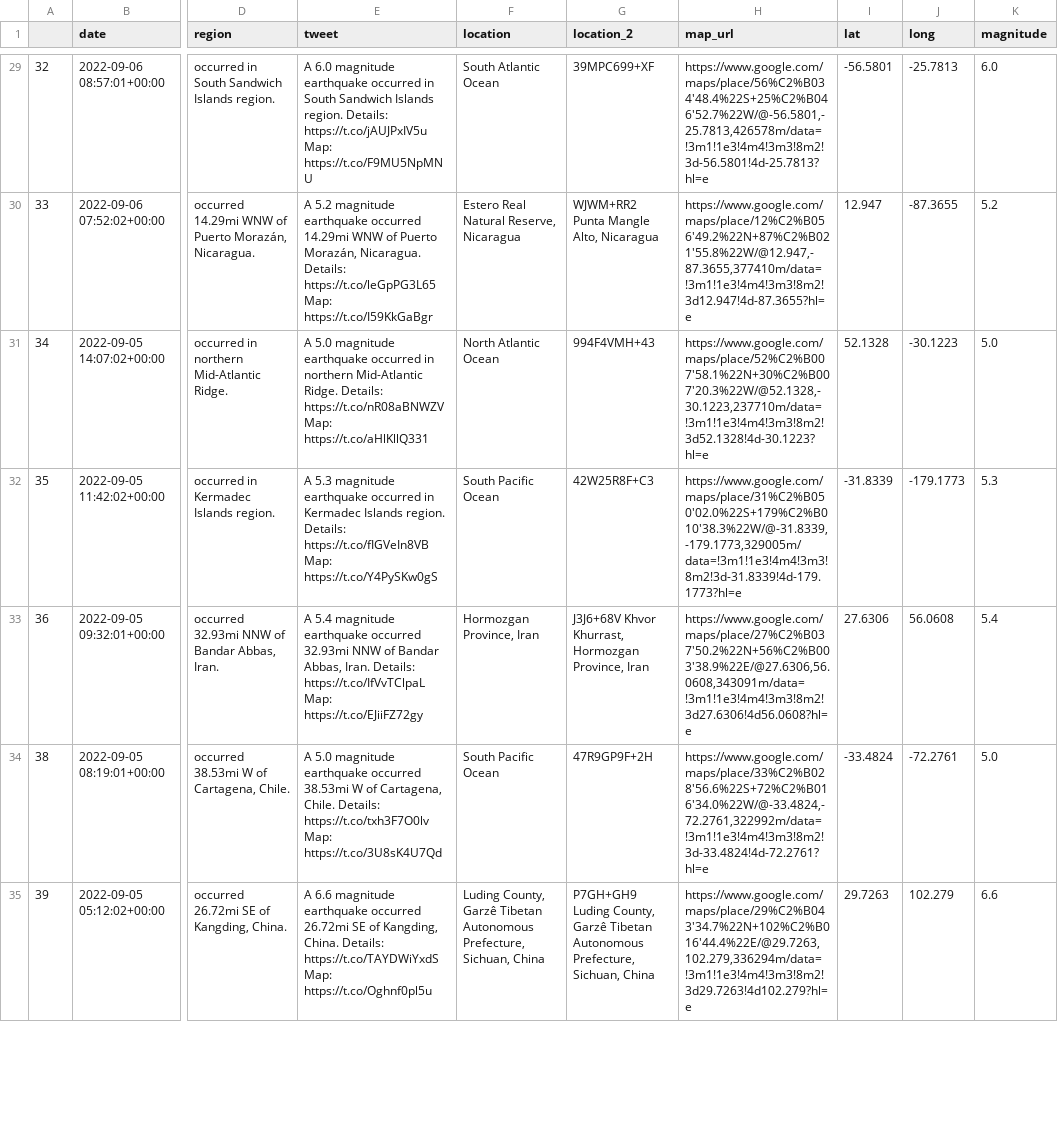
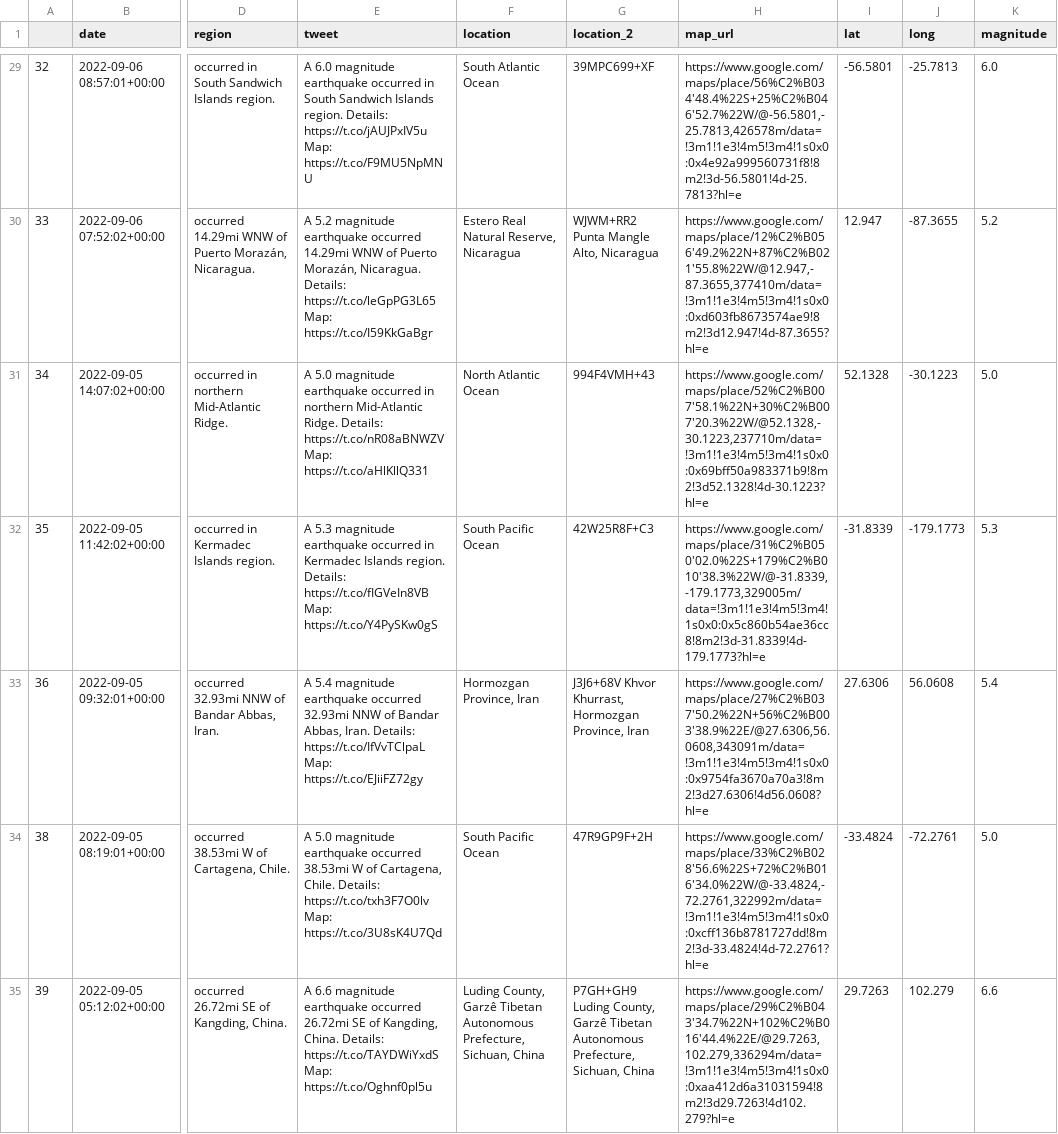
Before and after one commit to thayeylolu/Scheduled-Earth-Quake-Visualization, a CSV file: data/raw/earthquake_bot_2022_09_11.csv, drawn as a sheet; only a part is shown, gaps mark what is left out; the diff covers the shown part only; the diff names each change by its address in the sheet, - before the commit and + after, or states it on an @@ line.

```diff
--- a/data/raw/earthquake_bot_2022_09_11.csv
+++ b/data/raw/earthquake_bot_2022_09_11.csv
-H29 (map_url): https://www.google.com/maps/place/56%C2%B034'48.4%22S+25%C2%B046'52.7%22W/@-56.5801,-25.7813,426578m/data=!3m1!1e3!4m4!3m3!8m2!3d-56.5801!4d-25.7813?hl=e
+H29 (map_url): https://www.google.com/maps/place/56%C2%B034'48.4%22S+25%C2%B046'52.7%22W/@-56.5801,-25.7813,426578m/data=!3m1!1e3!4m5!3m4!1s0x0:0x4e92a999560731f8!8m2!3d-56.5801!4d-25.7813?hl=e
-H30 (map_url): https://www.google.com/maps/place/12%C2%B056'49.2%22N+87%C2%B021'55.8%22W/@12.947,-87.3655,377410m/data=!3m1!1e3!4m4!3m3!8m2!3d12.947!4d-87.3655?hl=e
+H30 (map_url): https://www.google.com/maps/place/12%C2%B056'49.2%22N+87%C2%B021'55.8%22W/@12.947,-87.3655,377410m/data=!3m1!1e3!4m5!3m4!1s0x0:0xd603fb8673574ae9!8m2!3d12.947!4d-87.3655?hl=e
-H31 (map_url): https://www.google.com/maps/place/52%C2%B007'58.1%22N+30%C2%B007'20.3%22W/@52.1328,-30.1223,237710m/data=!3m1!1e3!4m4!3m3!8m2!3d52.1328!4d-30.1223?hl=e
+H31 (map_url): https://www.google.com/maps/place/52%C2%B007'58.1%22N+30%C2%B007'20.3%22W/@52.1328,-30.1223,237710m/data=!3m1!1e3!4m5!3m4!1s0x0:0x69bff50a983371b9!8m2!3d52.1328!4d-30.1223?hl=e
-H32 (map_url): https://www.google.com/maps/place/31%C2%B050'02.0%22S+179%C2%B010'38.3%22W/@-31.8339,-179.1773,329005m/data=!3m1!1e3!4m4!3m3!8m2!3d-31.8339!4d-179.1773?hl=e
+H32 (map_url): https://www.google.com/maps/place/31%C2%B050'02.0%22S+179%C2%B010'38.3%22W/@-31.8339,-179.1773,329005m/data=!3m1!1e3!4m5!3m4!1s0x0:0x5c860b54ae36cc8!8m2!3d-31.8339!4d-179.1773?hl=e
-H33 (map_url): https://www.google.com/maps/place/27%C2%B037'50.2%22N+56%C2%B003'38.9%22E/@27.6306,56.0608,343091m/data=!3m1!1e3!4m4!3m3!8m2!3d27.6306!4d56.0608?hl=e
+H33 (map_url): https://www.google.com/maps/place/27%C2%B037'50.2%22N+56%C2%B003'38.9%22E/@27.6306,56.0608,343091m/data=!3m1!1e3!4m5!3m4!1s0x0:0x9754fa3670a70a3!8m2!3d27.6306!4d56.0608?hl=e
-H34 (map_url): https://www.google.com/maps/place/33%C2%B028'56.6%22S+72%C2%B016'34.0%22W/@-33.4824,-72.2761,322992m/data=!3m1!1e3!4m4!3m3!8m2!3d-33.4824!4d-72.2761?hl=e
+H34 (map_url): https://www.google.com/maps/place/33%C2%B028'56.6%22S+72%C2%B016'34.0%22W/@-33.4824,-72.2761,322992m/data=!3m1!1e3!4m5!3m4!1s0x0:0xcff136b8781727dd!8m2!3d-33.4824!4d-72.2761?hl=e
-H35 (map_url): https://www.google.com/maps/place/29%C2%B043'34.7%22N+102%C2%B016'44.4%22E/@29.7263,102.279,336294m/data=!3m1!1e3!4m4!3m3!8m2!3d29.7263!4d102.279?hl=e
+H35 (map_url): https://www.google.com/maps/place/29%C2%B043'34.7%22N+102%C2%B016'44.4%22E/@29.7263,102.279,336294m/data=!3m1!1e3!4m5!3m4!1s0x0:0xaa412d6a31031594!8m2!3d29.7263!4d102.279?hl=e
```
Also changed, not shown: 34 edited cells elsewhere in this file, 2 other files.
